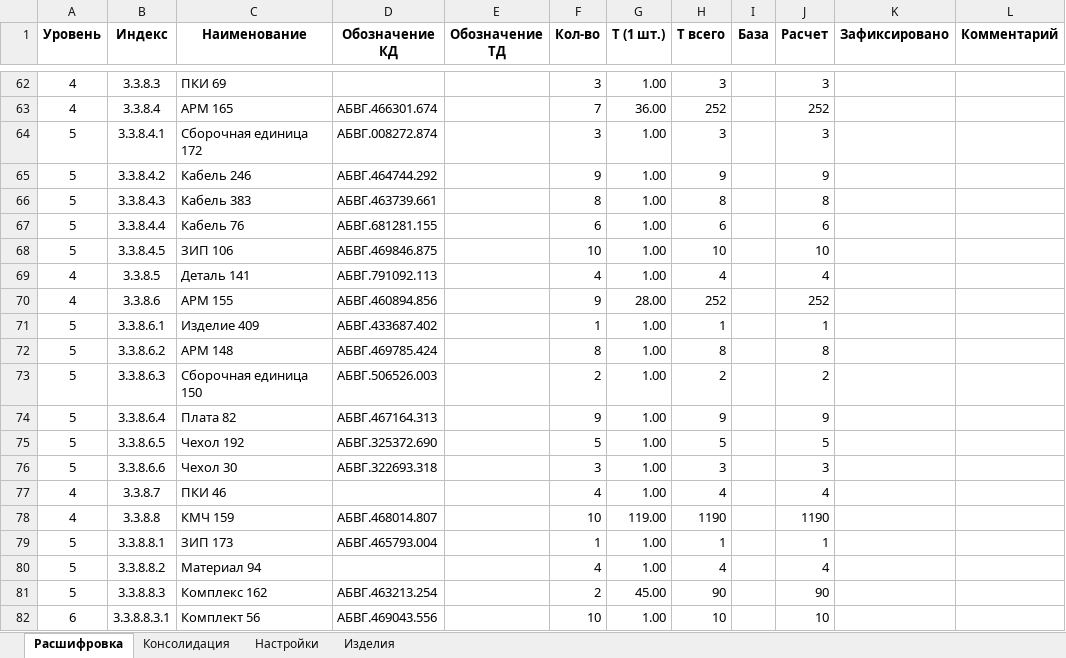
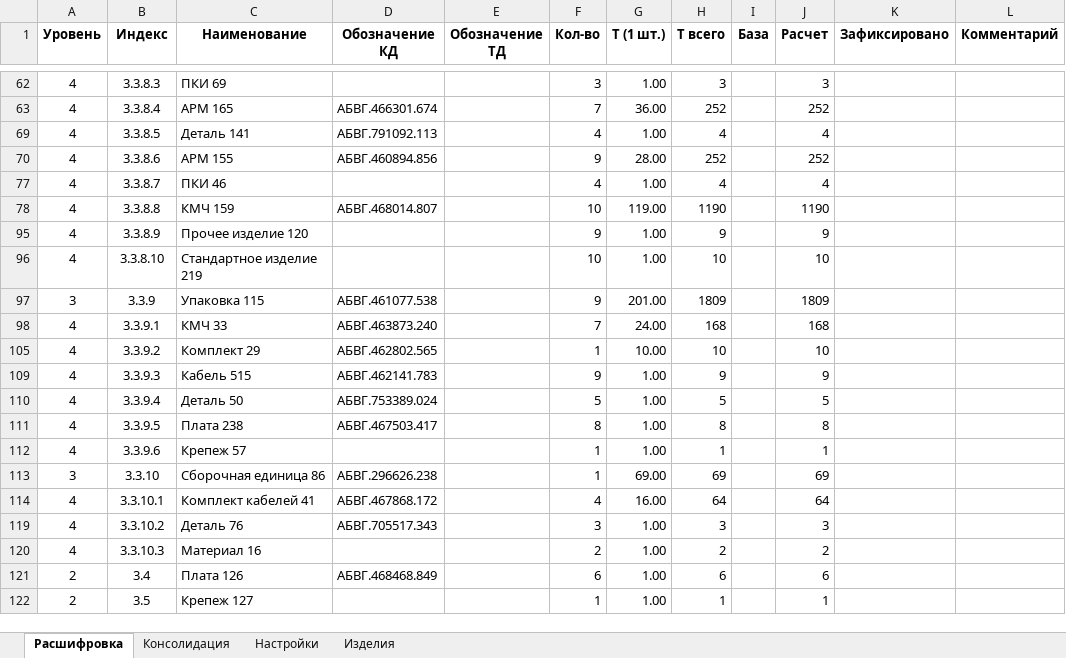
Before and after one commit to BorisLebedev/NTD, an Excel workbook: Данные о трудоемкости/Комплекс 198_2023.04.03_Сидоров.xlsm, sheet Расшифровка, drawn as a sheet; only a part is shown, gaps mark what is left out; the shorter side is filled out with more unchanged rows; values as stored, in another font and other column widths than the file's, no borders; charts and pictures not drawn; the diff covers the shown part only; the diff names each change by its address in the sheet, - before the commit and + after, or states it on an @@ line.

```diff
--- a/Данные о трудоемкости/Комплекс 198_2023.04.03_Сидоров.xlsm (sheet Расшифровка)
+++ b/Данные о трудоемкости/Комплекс 198_2023.04.03_Сидоров.xlsm (sheet Расшифровка)
@@ row 64 hidden: 5 | 3.3.8.4.1 | Сборочная единица 172 | АБВГ.008272.874 |  | 3 | 1.00 | 3 |  | 3 @@
@@ row 65 hidden: 5 | 3.3.8.4.2 | Кабель 246 | АБВГ.464744.292 |  | 9 | 1.00 | 9 |  | 9 @@
@@ row 66 hidden: 5 | 3.3.8.4.3 | Кабель 383 | АБВГ.463739.661 |  | 8 | 1.00 | 8 |  | 8 @@
@@ row 67 hidden: 5 | 3.3.8.4.4 | Кабель 76 | АБВГ.681281.155 |  | 6 | 1.00 | 6 |  | 6 @@
@@ row 68 hidden: 5 | 3.3.8.4.5 | ЗИП 106 | АБВГ.469846.875 |  | 10 | 1.00 | 10 |  | 10 @@
@@ row 71 hidden: 5 | 3.3.8.6.1 | Изделие 409 | АБВГ.433687.402 |  | 1 | 1.00 | 1 |  | 1 @@
@@ row 72 hidden: 5 | 3.3.8.6.2 | АРМ 148 | АБВГ.469785.424 |  | 8 | 1.00 | 8 |  | 8 @@
@@ row 73 hidden: 5 | 3.3.8.6.3 | Сборочная единица 150 | АБВГ.506526.003 |  | 2 | 1.00 | 2 |  | 2 @@
@@ row 74 hidden: 5 | 3.3.8.6.4 | Плата 82 | АБВГ.467164.313 |  | 9 | 1.00 | 9 |  | 9 @@
@@ row 75 hidden: 5 | 3.3.8.6.5 | Чехол 192 | АБВГ.325372.690 |  | 5 | 1.00 | 5 |  | 5 @@
@@ row 76 hidden: 5 | 3.3.8.6.6 | Чехол 30 | АБВГ.322693.318 |  | 3 | 1.00 | 3 |  | 3 @@
@@ row 79 hidden: 5 | 3.3.8.8.1 | ЗИП 173 | АБВГ.465793.004 |  | 1 | 1.00 | 1 |  | 1 @@
@@ row 80 hidden: 5 | 3.3.8.8.2 | Материал 94 |  |  | 4 | 1.00 | 4 |  | 4 @@
@@ row 81 hidden: 5 | 3.3.8.8.3 | Комплекс 162 | АБВГ.463213.254 |  | 2 | 45.00 | 90 |  | 90 @@
@@ row 82 hidden: 6 | 3.3.8.8.3.1 | Комплект 56 | АБВГ.469043.556 |  | 10 | 1.00 | 10 |  | 10 @@
```
Also changed, not shown: 171 hidden or unhidden rows elsewhere in this sheet, Данные о трудоемкости/Комплекс 197_2023.03.02_Петров.xlsm, Данные о трудоемкости/Комплекс 39_2023.02.01_Иванов.xlsm.
